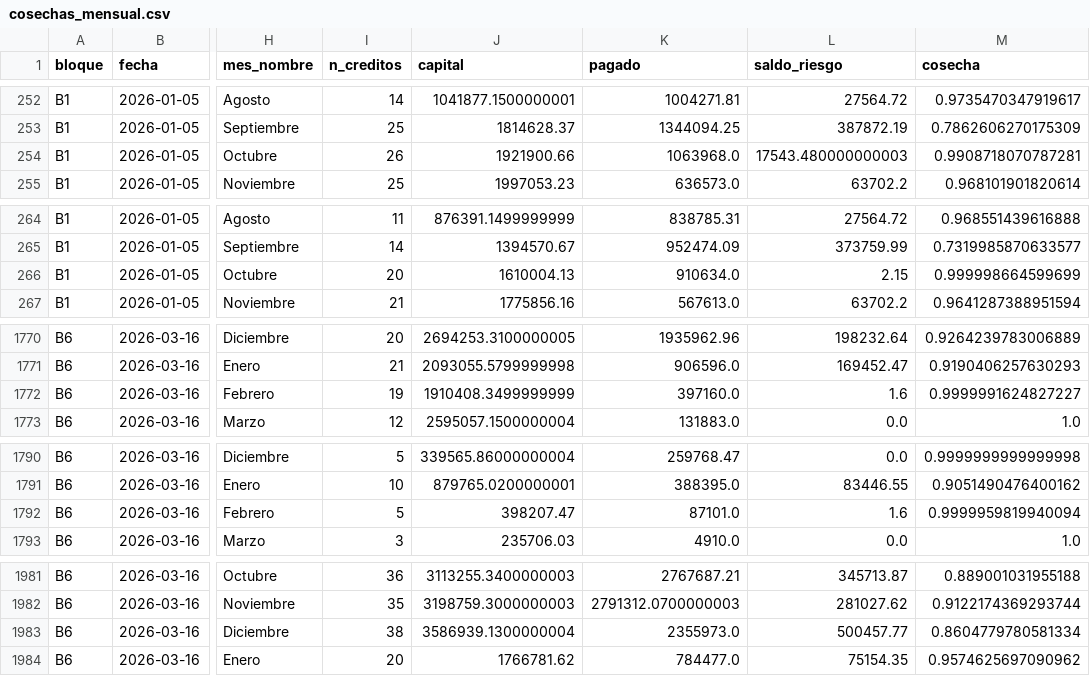
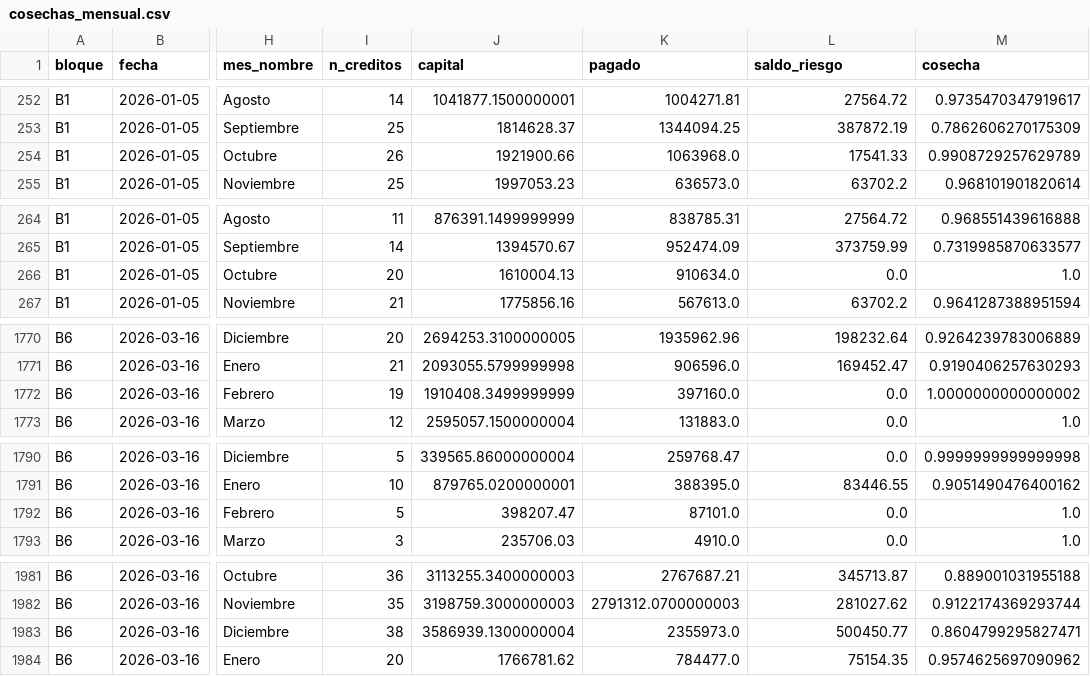
Before and after one commit to AntonioToral1/meta-seguimiento, a CSV file: data/cosechas_mensual.csv, drawn as a sheet; only a part is shown, gaps mark what is left out; the diff covers the shown part only; the diff names each change by its address in the sheet, - before the commit and + after, or states it on an @@ line.

```diff
--- a/data/cosechas_mensual.csv
+++ b/data/cosechas_mensual.csv
-L254 (saldo_riesgo): 17543.480000000003
+L254 (saldo_riesgo): 17541.33
-M254 (cosecha): 0.9908718070787281
+M254 (cosecha): 0.9908729257629789
-L266 (saldo_riesgo): 2.15
+L266 (saldo_riesgo): 0.0
-M266 (cosecha): 0.999998664599699
+M266 (cosecha): 1.0
-L1772 (saldo_riesgo): 1.6
+L1772 (saldo_riesgo): 0.0
-M1772 (cosecha): 0.9999991624827227
+M1772 (cosecha): 1.0000000000000002
-L1792 (saldo_riesgo): 1.6
+L1792 (saldo_riesgo): 0.0
-M1792 (cosecha): 0.9999959819940094
+M1792 (cosecha): 1.0
-L1983 (saldo_riesgo): 500457.77
+L1983 (saldo_riesgo): 500450.77
-M1983 (cosecha): 0.8604779780581334
+M1983 (cosecha): 0.8604799295827471
```
Also changed, not shown: 60 edited cells elsewhere in this file, data/cosechas_general.csv, 1 other file.
